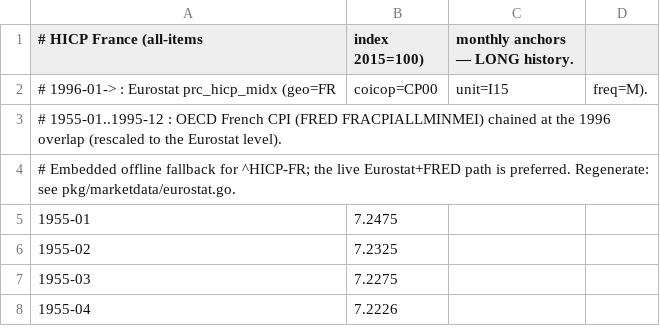
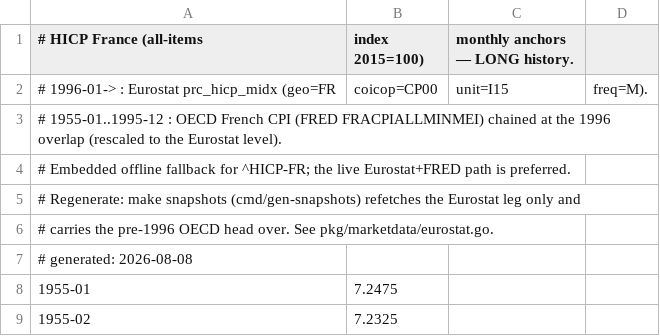
Before and after one commit to bpineau/pofo, a CSV file: pkg/marketdata/data/hicp-fr.csv, drawn as a sheet; only a part is shown; the shorter side is filled out with more unchanged rows.

```diff
--- a/pkg/marketdata/data/hicp-fr.csv
+++ b/pkg/marketdata/data/hicp-fr.csv
@@ -3,3 +3,6 @@
 # 1955-01..1995-12 : OECD French CPI (FRED FRACPIALLMINMEI) chained at the 1996 overlap (rescaled to the Eurostat level).
-# Embedded offline fallback for ^HICP-FR; the live Eurostat+FRED path is preferred. Regenerate: see pkg/marketdata/eurostat.go.
+# Embedded offline fallback for ^HICP-FR; the live Eurostat+FRED path is preferred.
+# Regenerate: make snapshots (cmd/gen-snapshots) refetches the Eurostat leg only and
+# carries the pre-1996 OECD head over. See pkg/marketdata/eurostat.go.
+# generated: 2026-08-08
 1955-01,7.2475
```
Also changed, not shown: 16 other files.
